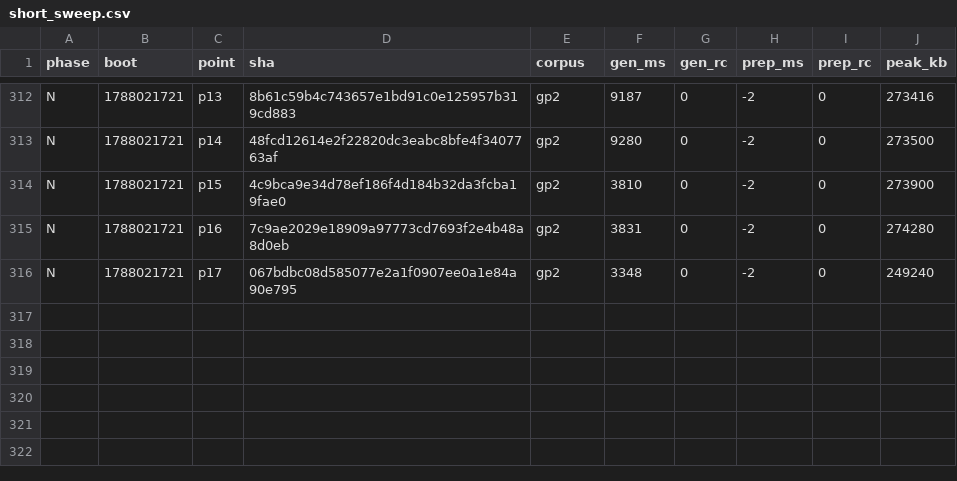
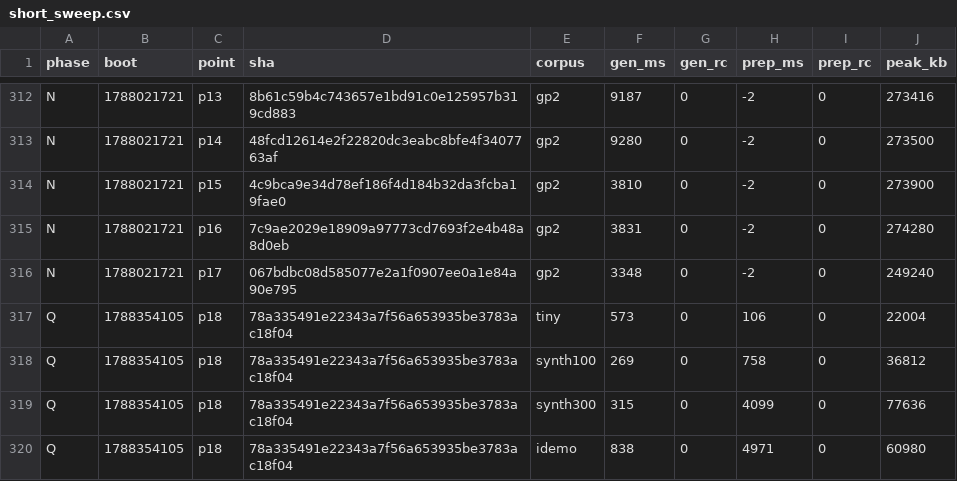
Before and after one commit to wkirschenmann/tlapm, a CSV file: doc/perf/short/short_sweep.csv, drawn as a sheet; only a part is shown, gaps mark what is left out; the diff names each change by its address in the sheet, - before the commit and + after, or states it on an @@ line.

```diff
--- a/doc/perf/short/short_sweep.csv
+++ b/doc/perf/short/short_sweep.csv
+row 317: Q | 1788354105 | p18 | 78a335491e22343a7f56a653935be3783ac18f04 | tiny | 573 | 0 | 106 | 0 | 22004
+row 318: Q | 1788354105 | p18 | 78a335491e22343a7f56a653935be3783ac18f04 | synth100 | 269 | 0 | 758 | 0 | 36812
+row 319: Q | 1788354105 | p18 | 78a335491e22343a7f56a653935be3783ac18f04 | synth300 | 315 | 0 | 4099 | 0 | 77636
+row 320: Q | 1788354105 | p18 | 78a335491e22343a7f56a653935be3783ac18f04 | idemo | 838 | 0 | 4971 | 0 | 60980
```
